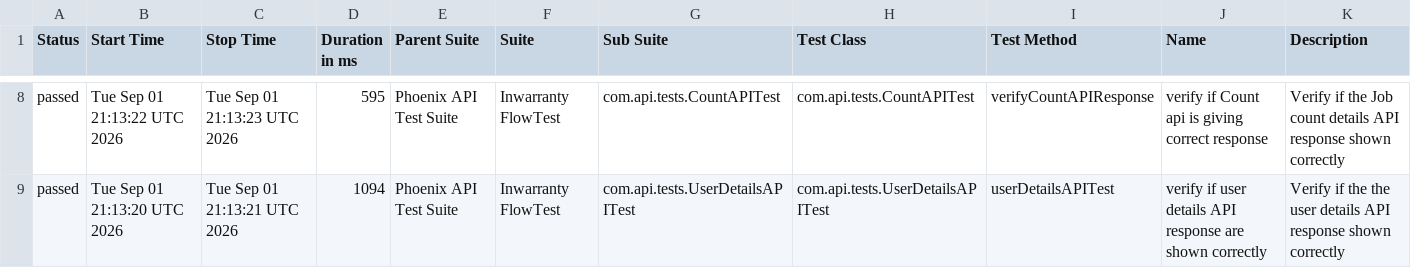
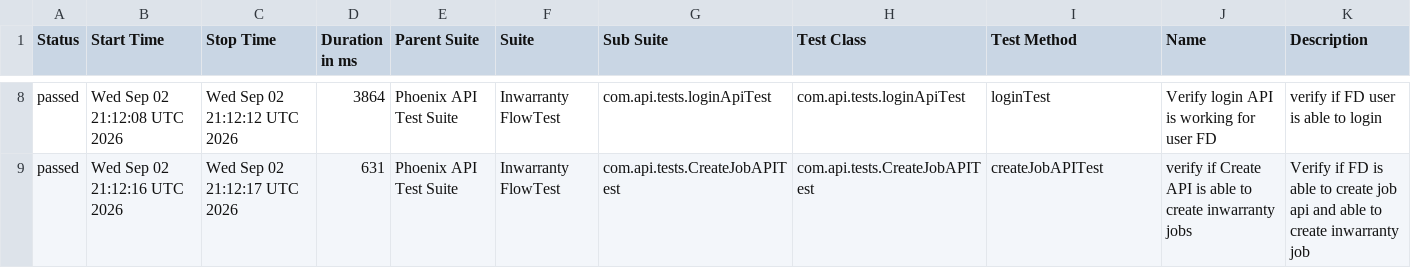
Before and after one commit to iamsourabh434/PhoenixTestAutomationFramework, a CSV file: data/suites.csv, drawn as a sheet; only a part is shown, gaps mark what is left out; the diff covers the shown part only.

```diff
--- a/data/suites.csv
+++ b/data/suites.csv
@@ -8,2 +8,2 @@
-"passed","Tue Sep 01 21:13:22 UTC 2026","Tue Sep 01 21:13:23 UTC 2026","595","Phoenix API Test Suite","Inwarranty FlowTest","com.api.tests.CountAPITest","com.api.tests.CountAPITest","verifyCountAPIResponse","verify if Count api is giving correct response","Verify if the Job count details API response shown correctly "
-"passed","Tue Sep 01 21:13:20 UTC 2026","Tue Sep 01 21:13:21 UTC 2026","1094","Phoenix API Test Suite","Inwarranty FlowTest","com.api.tests.UserDetailsAPITest","com.api.tests.UserDetailsAPITest","userDetailsAPITest","verify if user details API response are shown correctly","Verify if the the user details API response shown correctly"
+"passed","Wed Sep 02 21:12:08 UTC 2026","Wed Sep 02 21:12:12 UTC 2026","3864","Phoenix API Test Suite","Inwarranty FlowTest","com.api.tests.loginApiTest","com.api.tests.loginApiTest","loginTest","Verify login API is working for user FD","verify if FD user is able to login"
+"passed","Wed Sep 02 21:12:16 UTC 2026","Wed Sep 02 21:12:17 UTC 2026","631","Phoenix API Test Suite","Inwarranty FlowTest","com.api.tests.CreateJobAPITest","com.api.tests.CreateJobAPITest","createJobAPITest","verify if Create API is able to create inwarranty jobs","Verify if FD is able to create job api and able to create inwarranty job"
```
Also changed, not shown: 1 added row, 1 removed row and 30 edited cells elsewhere in this file, data/behaviors.csv, 52 other files.
